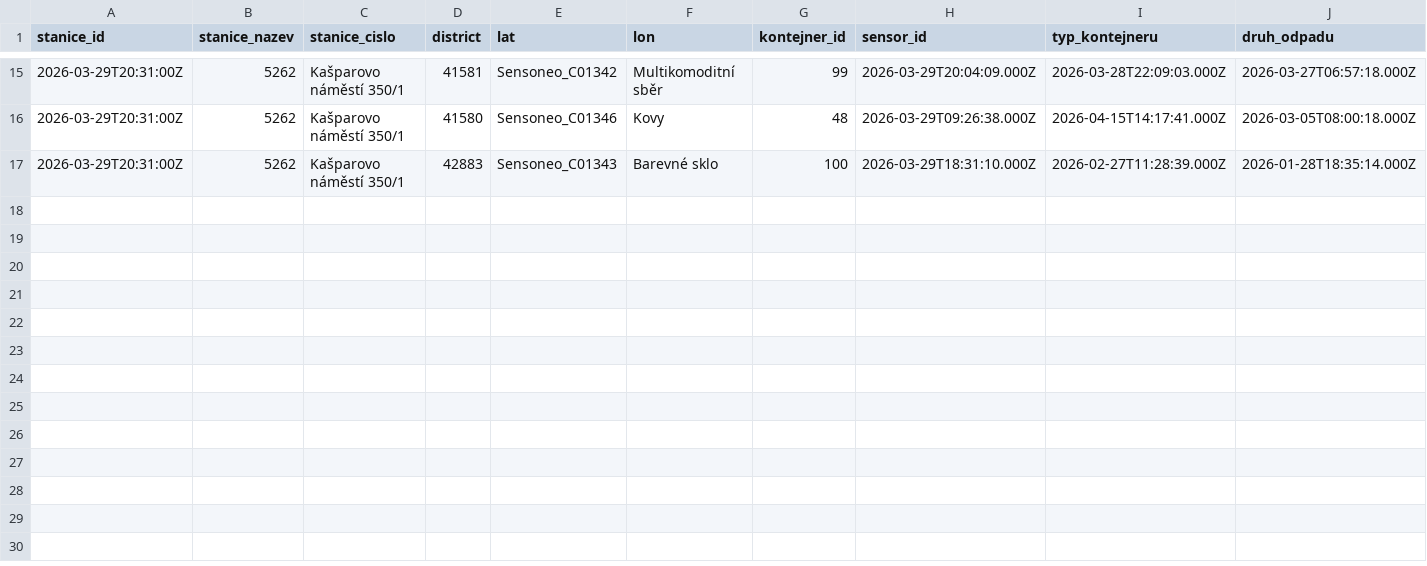
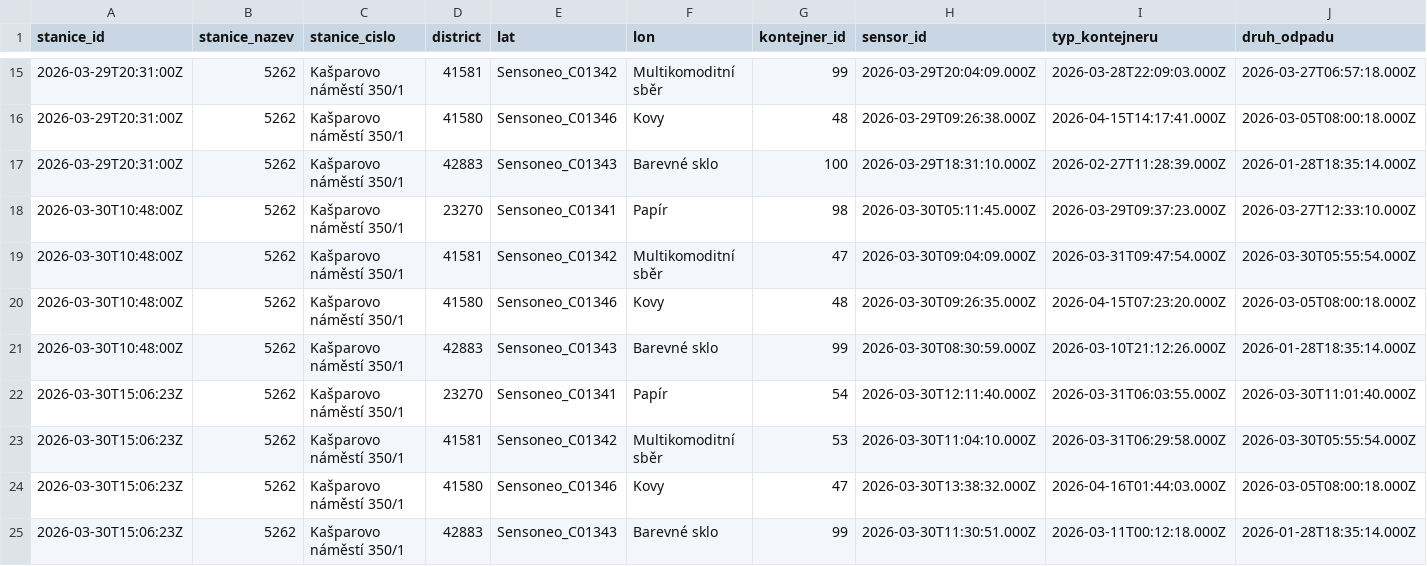
Before and after one commit to sim-mar/golemio_monitoring, a CSV file: kasparovo_namesti_odpady.csv, drawn as a sheet; only a part is shown, gaps mark what is left out; rows hold the shown columns only; the diff names each change by its address in the sheet, - before the commit and + after, or states it on an @@ line.

Commit message:
fix: opravený workflow + dnešní data CSV
- workflow: commituje CSV pouze pokud má nová data
- CSV: doplněna dnešní měření (10:48 a 15:06 UTC)
- index.html: aktualizovaný dashboard

```diff
--- a/kasparovo_namesti_odpady.csv
+++ b/kasparovo_namesti_odpady.csv
+row 18: 2026-03-30T10:48:00Z | 5262 | Kašparovo náměstí 350/1 | 23270 | Sensoneo_C01341 | Papír | 98 | 2026-03-30T05:11:45.000Z | 2026-03-29T09:37:23.000Z | 2026-03-27T12:33:10.000Z
+row 19: 2026-03-30T10:48:00Z | 5262 | Kašparovo náměstí 350/1 | 41581 | Sensoneo_C01342 | Multikomoditní sběr | 47 | 2026-03-30T09:04:09.000Z | 2026-03-31T09:47:54.000Z | 2026-03-30T05:55:54.000Z
+row 20: 2026-03-30T10:48:00Z | 5262 | Kašparovo náměstí 350/1 | 41580 | Sensoneo_C01346 | Kovy | 48 | 2026-03-30T09:26:35.000Z | 2026-04-15T07:23:20.000Z | 2026-03-05T08:00:18.000Z
+row 21: 2026-03-30T10:48:00Z | 5262 | Kašparovo náměstí 350/1 | 42883 | Sensoneo_C01343 | Barevné sklo | 99 | 2026-03-30T08:30:59.000Z | 2026-03-10T21:12:26.000Z | 2026-01-28T18:35:14.000Z
+row 22: 2026-03-30T15:06:23Z | 5262 | Kašparovo náměstí 350/1 | 23270 | Sensoneo_C01341 | Papír | 54 | 2026-03-30T12:11:40.000Z | 2026-03-31T06:03:55.000Z | 2026-03-30T11:01:40.000Z
+row 23: 2026-03-30T15:06:23Z | 5262 | Kašparovo náměstí 350/1 | 41581 | Sensoneo_C01342 | Multikomoditní sběr | 53 | 2026-03-30T11:04:10.000Z | 2026-03-31T06:29:58.000Z | 2026-03-30T05:55:54.000Z
+row 24: 2026-03-30T15:06:23Z | 5262 | Kašparovo náměstí 350/1 | 41580 | Sensoneo_C01346 | Kovy | 47 | 2026-03-30T13:38:32.000Z | 2026-04-16T01:44:03.000Z | 2026-03-05T08:00:18.000Z
+row 25: 2026-03-30T15:06:23Z | 5262 | Kašparovo náměstí 350/1 | 42883 | Sensoneo_C01343 | Barevné sklo | 99 | 2026-03-30T11:30:51.000Z | 2026-03-11T00:12:18.000Z | 2026-01-28T18:35:14.000Z
```
Also changed, not shown: 2 other files.
